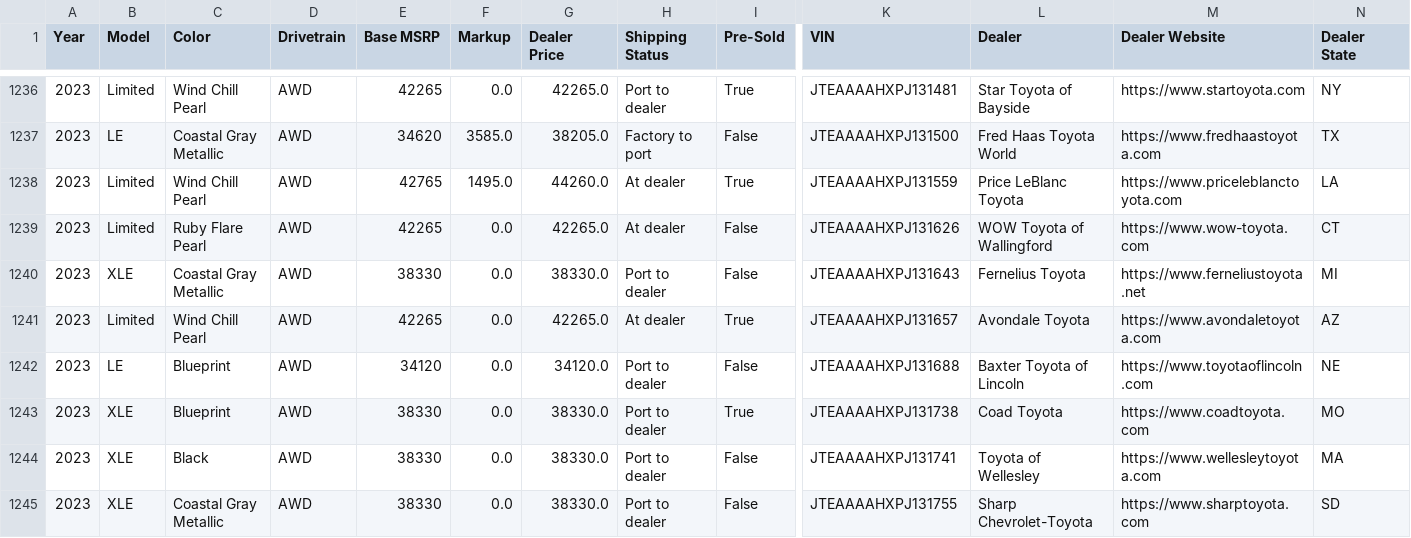
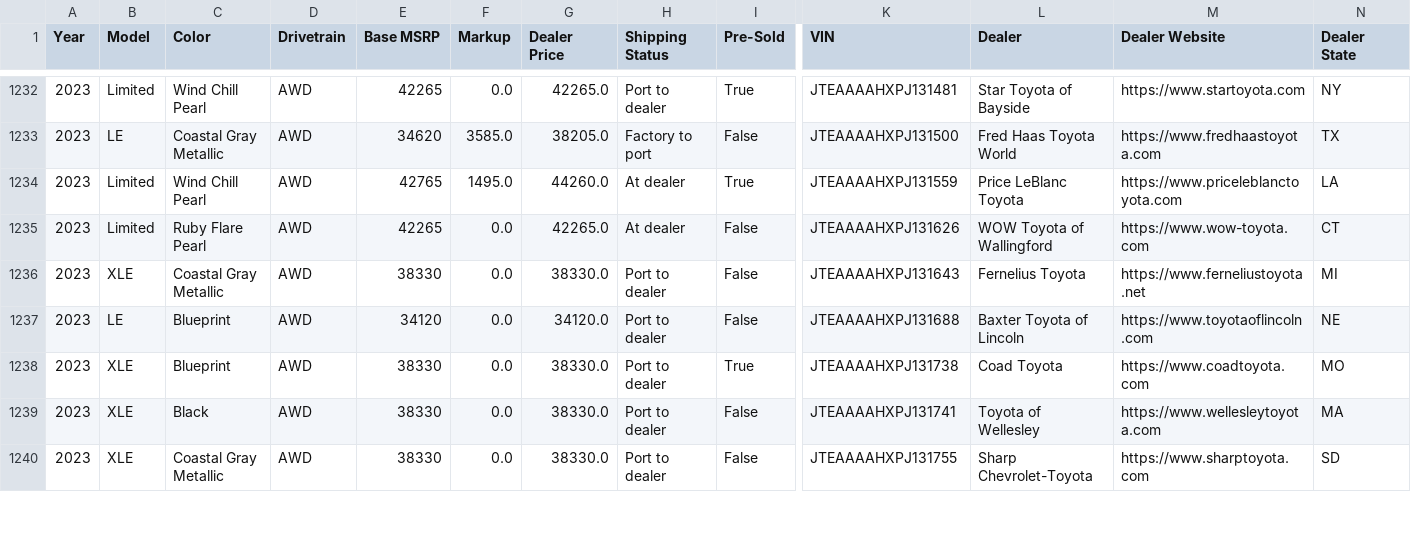
Before and after one commit to major/yotagrabber, a CSV file: output/venza.csv, drawn as a sheet; only a part is shown, gaps mark what is left out; removed rows and columns are numbered as before the commit, all else as after; rows hold the shown columns only; the diff covers the shown part only; the diff names each change by its address in the sheet, - before the commit and + after, or states it on an @@ line.

```diff
--- a/output/venza.csv
+++ b/output/venza.csv
-row 1241: 2023 | Limited | Wind Chill Pearl | AWD | 42265 | 0.0 | 42265.0 | At dealer | True | JTEAAAAHXPJ131657 | Avondale Toyota | https://www.avondaletoyota.com | AZ
```
Also changed, not shown: 3 added rows, 7 removed rows and 20 edited cells elsewhere in this file, 1 other file.
